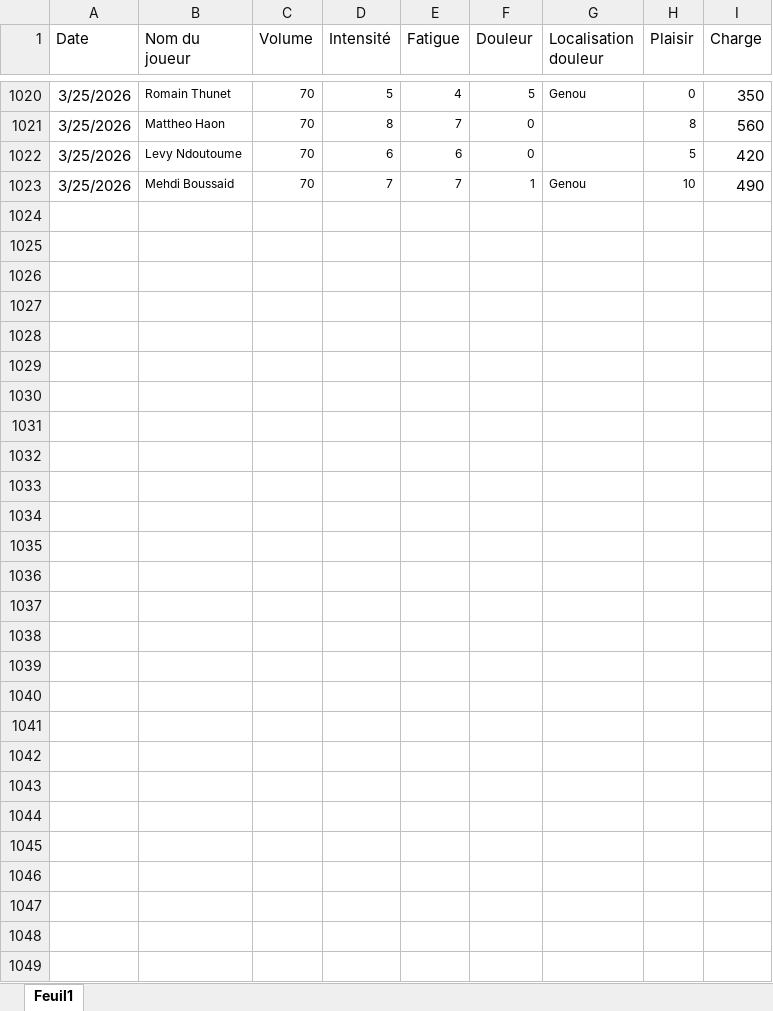
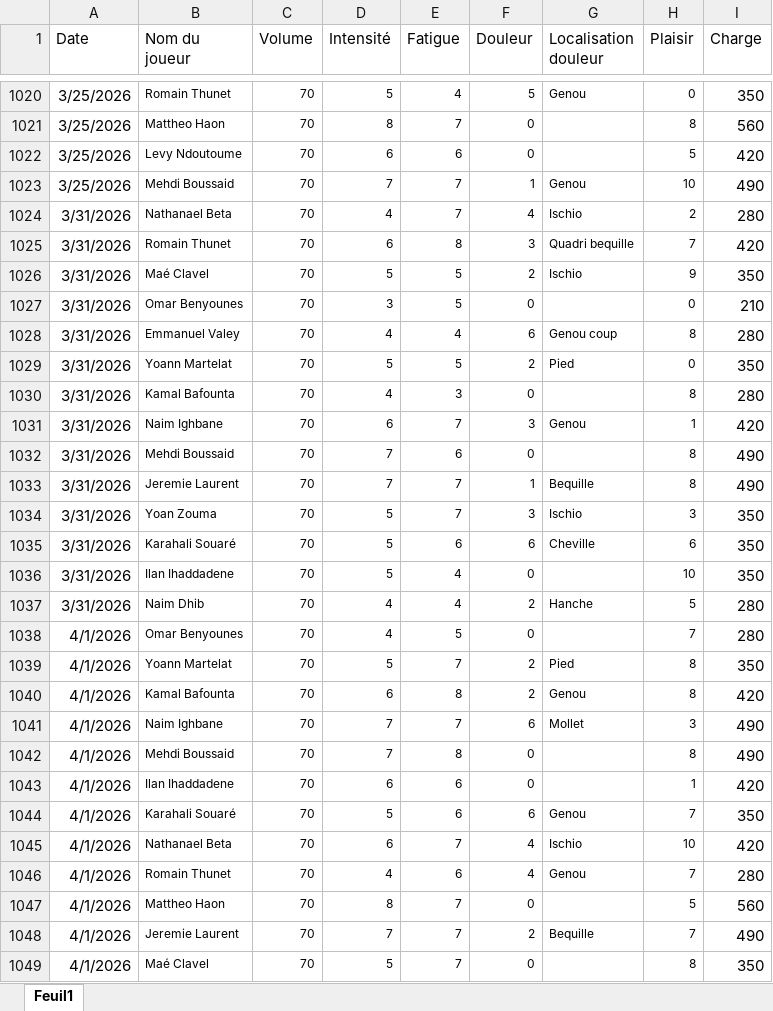
Before and after one commit to Chris15100/lld-app, an Excel workbook: data/Wellness.xlsx, sheet Feuil1, drawn as a sheet; only a part is shown, gaps mark what is left out; values as stored, in another font and other column widths than the file's, no borders; conditional formats not drawn; the diff names each change by its address in the sheet, - before the commit and + after, or states it on an @@ line.

```diff
--- a/data/Wellness.xlsx (sheet Feuil1)
+++ b/data/Wellness.xlsx (sheet Feuil1)
+row 1024: 3/31/2026 | Nathanael Beta | 70 | 4 | 7 | 4 | Ischio | 2 | 280
+row 1025: 3/31/2026 | Romain Thunet | 70 | 6 | 8 | 3 | Quadri bequille | 7 | 420
+row 1026: 3/31/2026 | Maé Clavel | 70 | 5 | 5 | 2 | Ischio | 9 | 350
+row 1027: 3/31/2026 | Omar Benyounes | 70 | 3 | 5 | 0 |  | 0 | 210
+row 1028: 3/31/2026 | Emmanuel Valey | 70 | 4 | 4 | 6 | Genou coup | 8 | 280
+row 1029: 3/31/2026 | Yoann Martelat | 70 | 5 | 5 | 2 | Pied | 0 | 350
+row 1030: 3/31/2026 | Kamal Bafounta | 70 | 4 | 3 | 0 |  | 8 | 280
+row 1031: 3/31/2026 | Naim Ighbane | 70 | 6 | 7 | 3 | Genou | 1 | 420
+row 1032: 3/31/2026 | Mehdi Boussaid | 70 | 7 | 6 | 0 |  | 8 | 490
+row 1033: 3/31/2026 | Jeremie Laurent | 70 | 7 | 7 | 1 | Bequille | 8 | 490
+row 1034: 3/31/2026 | Yoan Zouma | 70 | 5 | 7 | 3 | Ischio | 3 | 350
+row 1035: 3/31/2026 | Karahali Souaré | 70 | 5 | 6 | 6 | Cheville | 6 | 350
+row 1036: 3/31/2026 | Ilan Ihaddadene | 70 | 5 | 4 | 0 |  | 10 | 350
+row 1037: 3/31/2026 | Naim Dhib | 70 | 4 | 4 | 2 | Hanche | 5 | 280
+row 1038: 4/1/2026 | Omar Benyounes | 70 | 4 | 5 | 0 |  | 7 | 280
+row 1039: 4/1/2026 | Yoann Martelat | 70 | 5 | 7 | 2 | Pied | 8 | 350
+row 1040: 4/1/2026 | Kamal Bafounta | 70 | 6 | 8 | 2 | Genou | 8 | 420
+row 1041: 4/1/2026 | Naim Ighbane | 70 | 7 | 7 | 6 | Mollet | 3 | 490
+row 1042: 4/1/2026 | Mehdi Boussaid | 70 | 7 | 8 | 0 |  | 8 | 490
+row 1043: 4/1/2026 | Ilan Ihaddadene | 70 | 6 | 6 | 0 |  | 1 | 420
+row 1044: 4/1/2026 | Karahali Souaré | 70 | 5 | 6 | 6 | Genou | 7 | 350
+row 1045: 4/1/2026 | Nathanael Beta | 70 | 6 | 7 | 4 | Ischio | 10 | 420
+row 1046: 4/1/2026 | Romain Thunet | 70 | 4 | 6 | 4 | Genou | 7 | 280
+row 1047: 4/1/2026 | Mattheo Haon | 70 | 8 | 7 | 0 |  | 5 | 560
+row 1048: 4/1/2026 | Jeremie Laurent | 70 | 7 | 7 | 2 | Bequille | 7 | 490
+row 1049: 4/1/2026 | Maé Clavel | 70 | 5 | 7 | 0 |  | 8 | 350
```
Also changed, not shown: data/DonneesGPSPropres.xlsx, data/Présences.xlsx, 1 other file.
